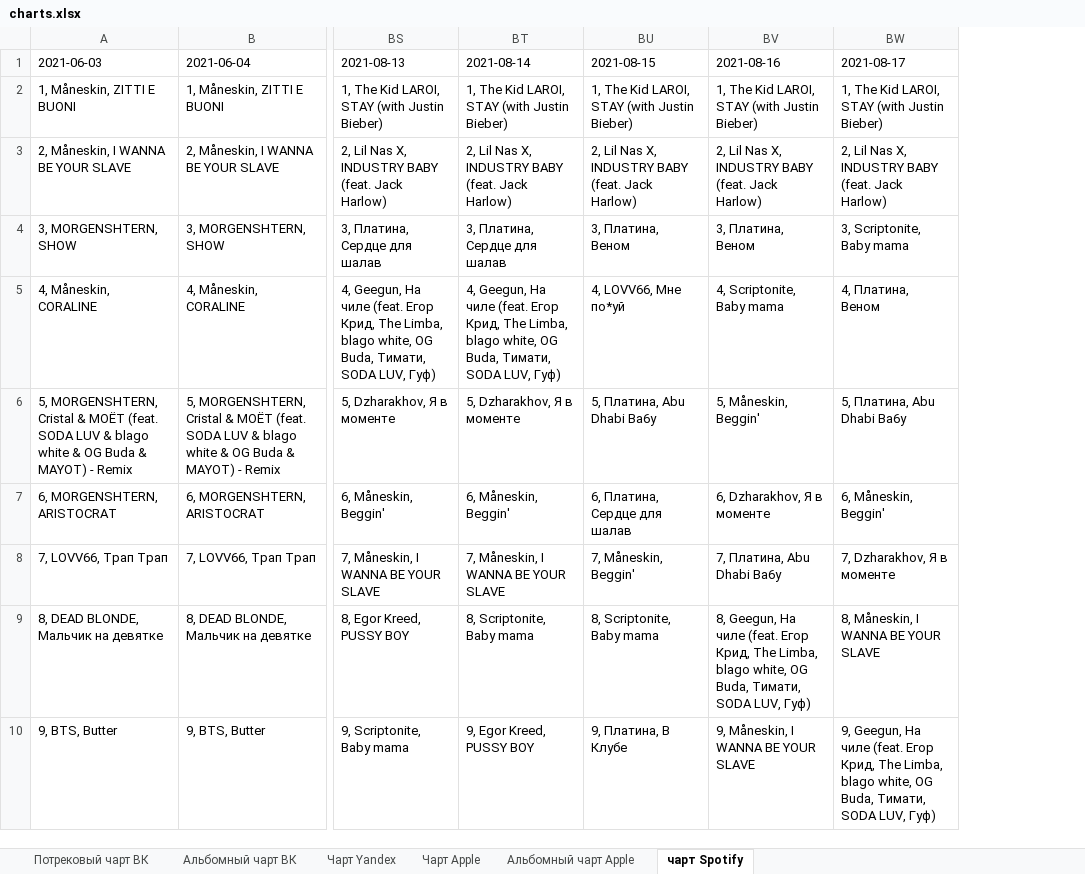
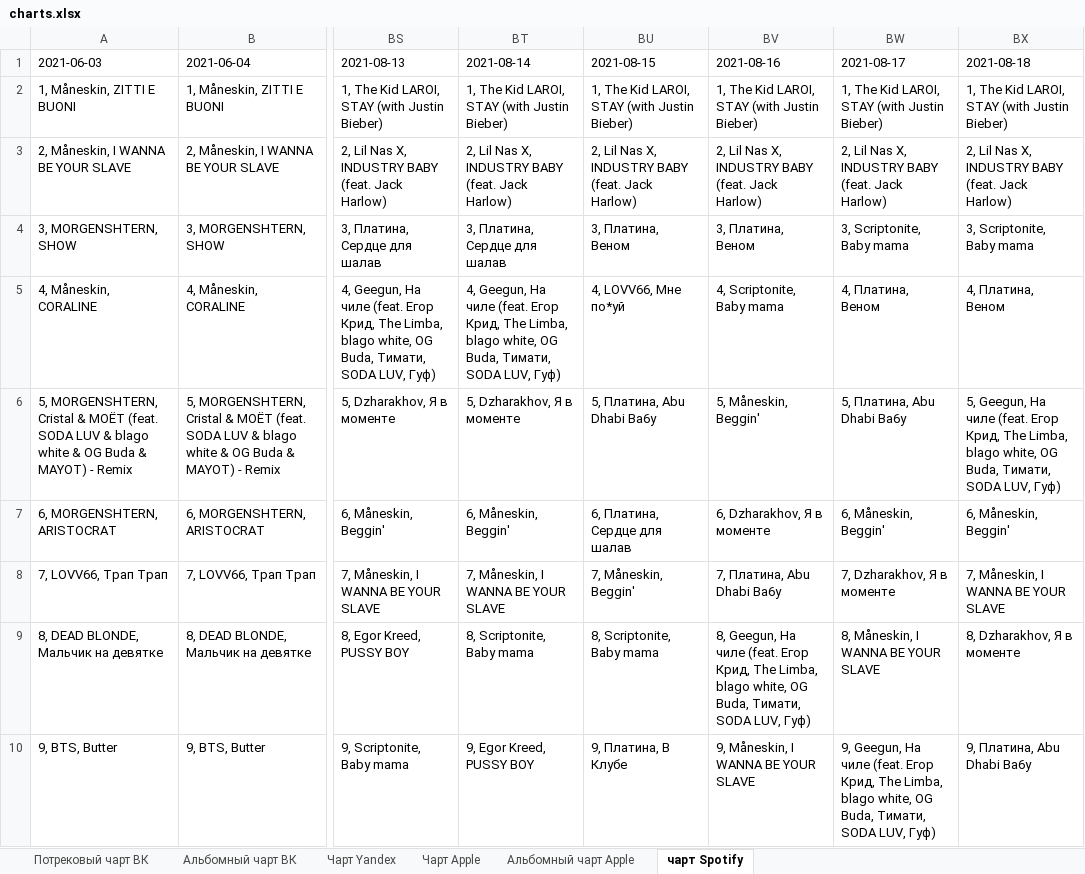
Before and after one commit to alexei-zhuravlev/charts_for_UM, an Excel workbook: charts.xlsx, sheet чарт Spotify, drawn as a sheet; only a part is shown, gaps mark what is left out; values as stored, in another font and other column widths than the file's, no borders; the diff names each change by its address in the sheet, - before the commit and + after, or states it on an @@ line.

```diff
--- a/charts.xlsx (sheet чарт Spotify)
+++ b/charts.xlsx (sheet чарт Spotify)
+column BX (2021-08-18), rows 2-10: 1, The Kid LAROI, STAY (with Justin Bieber) | 2, Lil Nas X, INDUSTRY BABY (feat. Jack Harlow) | 3, Scriptonite, Baby mama | 4, Платина, Веном | 5, Geegun, На чиле (feat. Егор Крид, The Limba, blago white, OG Buda, Тимати, SODA LUV, Гуф) | 6, Måneskin, Beggin' | 7, Måneskin, I WANNA BE YOUR SLAVE | 8, Dzharakhov, Я в моменте | 9, Платина, Abu Dhabi Ba6y
```
Also changed, not shown: sheet Альбомный чарт Apple, sheet Чарт Apple, sheet Потрековый чарт ВК, sheet Альбомный чарт ВК, sheet Чарт Yandex.
